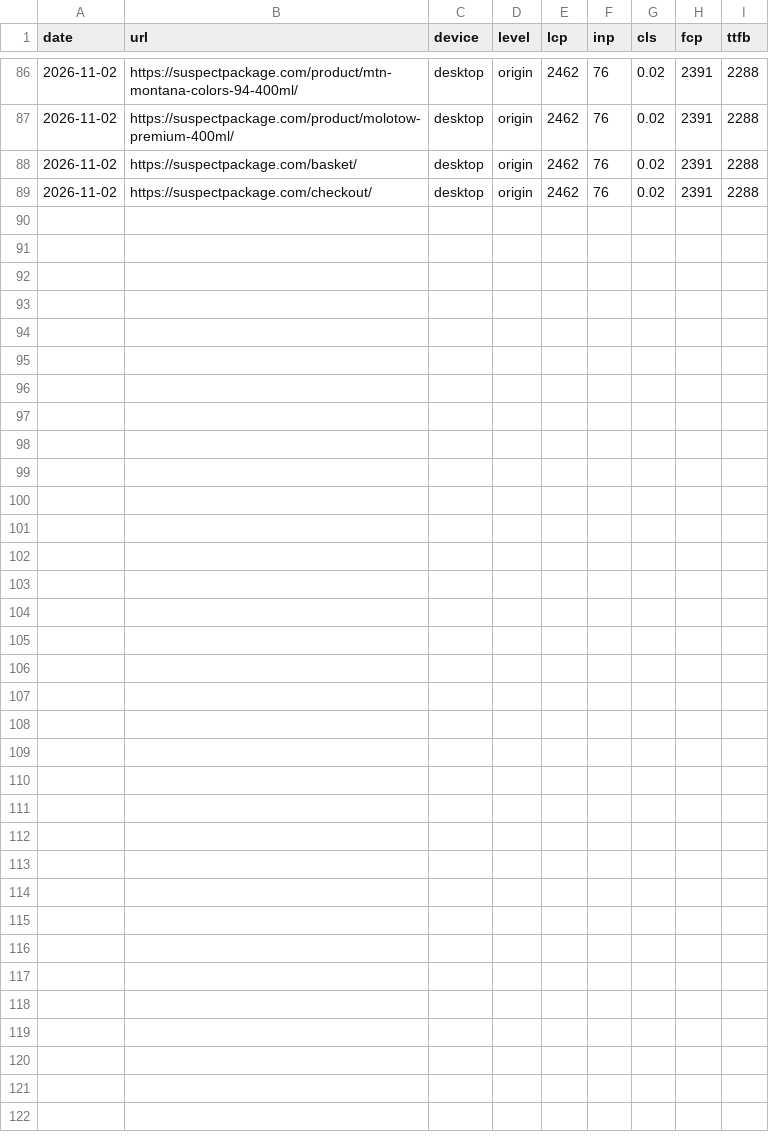
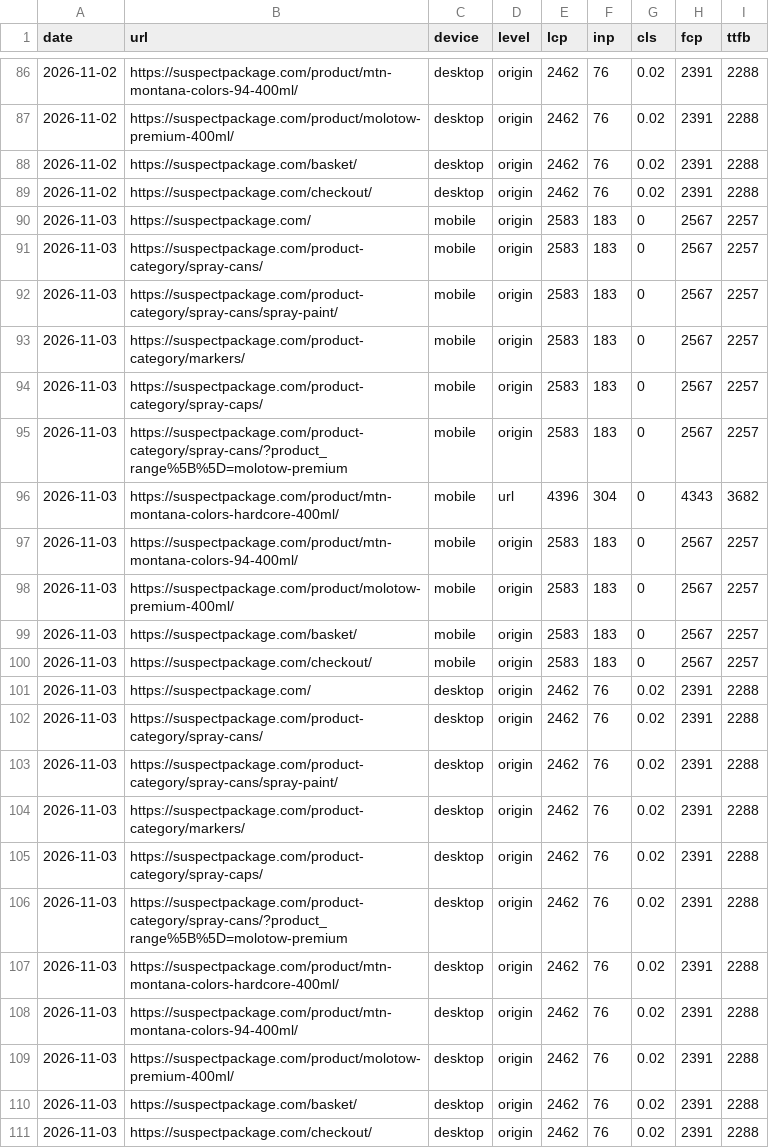
Before and after one commit to Danny-Whitehead/suspectpackage-perf-monitor, a CSV file: docs/data/crux.csv, drawn as a sheet; only a part is shown, gaps mark what is left out.

```diff
--- a/docs/data/crux.csv
+++ b/docs/data/crux.csv
@@ -89 +89,23 @@ date,url,device,level,lcp,inp,cls,fcp,ttfb
 2026-11-02,https://suspectpackage.com/checkout/,desktop,origin,2462,76,0.02,2391,2288
+2026-11-03,https://suspectpackage.com/,mobile,origin,2583,183,0,2567,2257
+2026-11-03,https://suspectpackage.com/product-category/spray-cans/,mobile,origin,2583,183,0,2567,2257
+2026-11-03,https://suspectpackage.com/product-category/spray-cans/spray-paint/,mobile,origin,2583,183,0,2567,2257
+2026-11-03,https://suspectpackage.com/product-category/markers/,mobile,origin,2583,183,0,2567,2257
+2026-11-03,https://suspectpackage.com/product-category/spray-caps/,mobile,origin,2583,183,0,2567,2257
+2026-11-03,https://suspectpackage.com/product-category/spray-cans/?product_range%5B%5D=molotow-premium,mobile,origin,2583,183,0,2567,2257
+2026-11-03,https://suspectpackage.com/product/mtn-montana-colors-hardcore-400ml/,mobile,url,4396,304,0,4343,3682
+2026-11-03,https://suspectpackage.com/product/mtn-montana-colors-94-400ml/,mobile,origin,2583,183,0,2567,2257
+2026-11-03,https://suspectpackage.com/product/molotow-premium-400ml/,mobile,origin,2583,183,0,2567,2257
+2026-11-03,https://suspectpackage.com/basket/,mobile,origin,2583,183,0,2567,2257
+2026-11-03,https://suspectpackage.com/checkout/,mobile,origin,2583,183,0,2567,2257
+2026-11-03,https://suspectpackage.com/,desktop,origin,2462,76,0.02,2391,2288
+2026-11-03,https://suspectpackage.com/product-category/spray-cans/,desktop,origin,2462,76,0.02,2391,2288
+2026-11-03,https://suspectpackage.com/product-category/spray-cans/spray-paint/,desktop,origin,2462,76,0.02,2391,2288
+2026-11-03,https://suspectpackage.com/product-category/markers/,desktop,origin,2462,76,0.02,2391,2288
+2026-11-03,https://suspectpackage.com/product-category/spray-caps/,desktop,origin,2462,76,0.02,2391,2288
+2026-11-03,https://suspectpackage.com/product-category/spray-cans/?product_range%5B%5D=molotow-premium,desktop,origin,2462,76,0.02,2391,2288
+2026-11-03,https://suspectpackage.com/product/mtn-montana-colors-hardcore-400ml/,desktop,origin,2462,76,0.02,2391,2288
+2026-11-03,https://suspectpackage.com/product/mtn-montana-colors-94-400ml/,desktop,origin,2462,76,0.02,2391,2288
+2026-11-03,https://suspectpackage.com/product/molotow-premium-400ml/,desktop,origin,2462,76,0.02,2391,2288
+2026-11-03,https://suspectpackage.com/basket/,desktop,origin,2462,76,0.02,2391,2288
+2026-11-03,https://suspectpackage.com/checkout/,desktop,origin,2462,76,0.02,2391,2288
```
Also changed, not shown: docs/data/lighthouse.csv.
